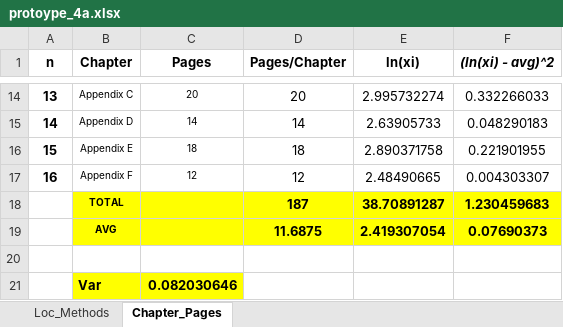
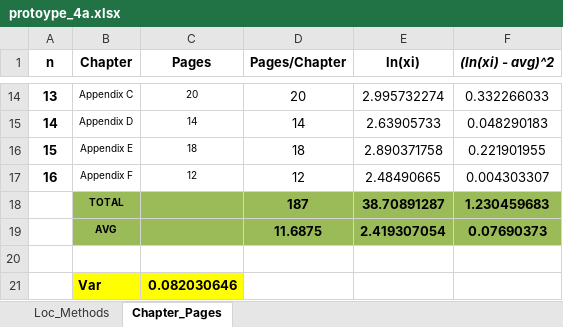
Before and after one commit to Edher-Nava/4a, an Excel workbook: planning/protoype_4a.xlsx, sheet Chapter_Pages, drawn as a sheet; only a part is shown, gaps mark what is left out; values as stored, in another font and other column widths than the file's, no borders; the diff names each change by its address in the sheet, - before the commit and + after, or states it on an @@ line.

Commit message:
update prototype_4a, this closes #3

```diff
--- a/planning/protoype_4a.xlsx (sheet Chapter_Pages)
+++ b/planning/protoype_4a.xlsx (sheet Chapter_Pages)
-B18:F19 fill: #FFFF00
+B18:F19 fill: #9BBB59
```
